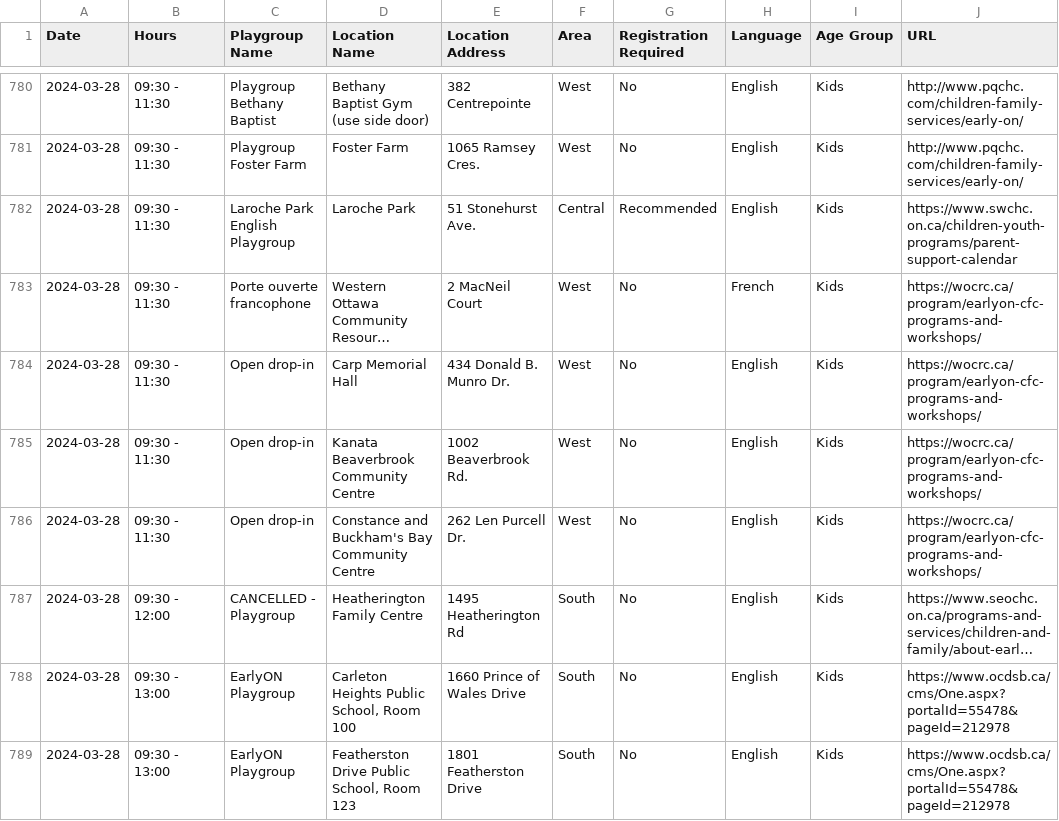
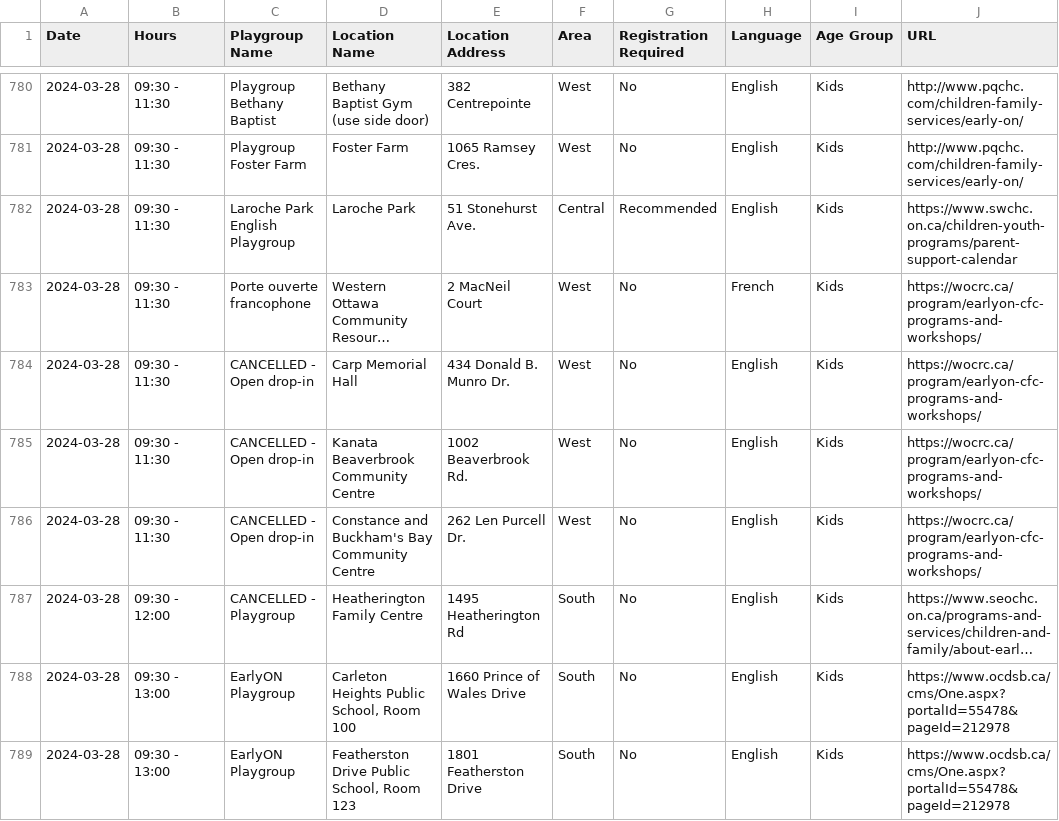
Before and after one commit to claudielarouche/claudielarouche, a CSV file: earlyON/data.csv, drawn as a sheet; only a part is shown, gaps mark what is left out; long unchanged cells end in …; the diff names each change by its address in the sheet, - before the commit and + after, or states it on an @@ line.

Commit message:
Update data.csv

```diff
--- a/earlyON/data.csv
+++ b/earlyON/data.csv
-C784:C786 (Playgroup Name): Open drop-in
+C784:C786 (Playgroup Name): CANCELLED - Open drop-in
```
